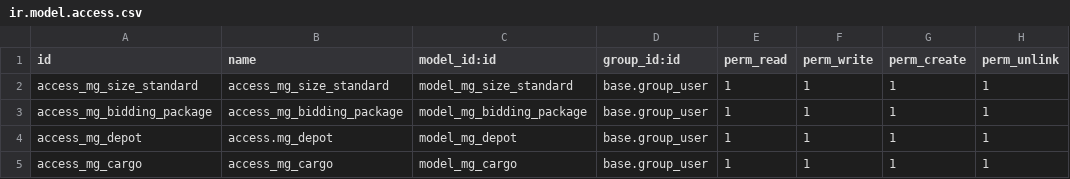
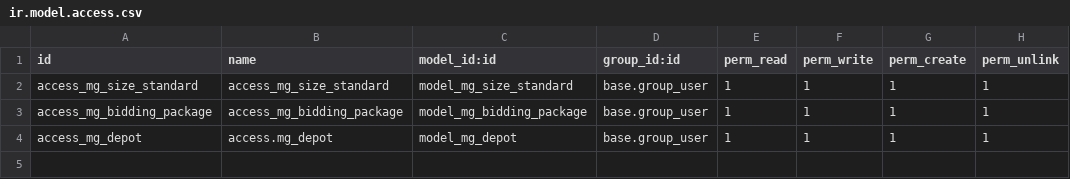
Before and after one commit to nguyenlong1999/thuc-tap, a CSV file: custom/thuc_tap/security/ir.model.access.csv, drawn as a sheet.

Commit message:
cargo

```diff
--- a/custom/thuc_tap/security/ir.model.access.csv
+++ b/custom/thuc_tap/security/ir.model.access.csv
@@ -4,2 +4 @@ access_mg_bidding_package,access_mg_bidding_package,model_mg_bidding_package,bas
 access_mg_depot,access.mg_depot,model_mg_depot,base.group_user,1,1,1,1
-access_mg_cargo,access_mg_cargo,model_mg_cargo,base.group_user,1,1,1,1
```
Also changed, not shown: 5 other files.
